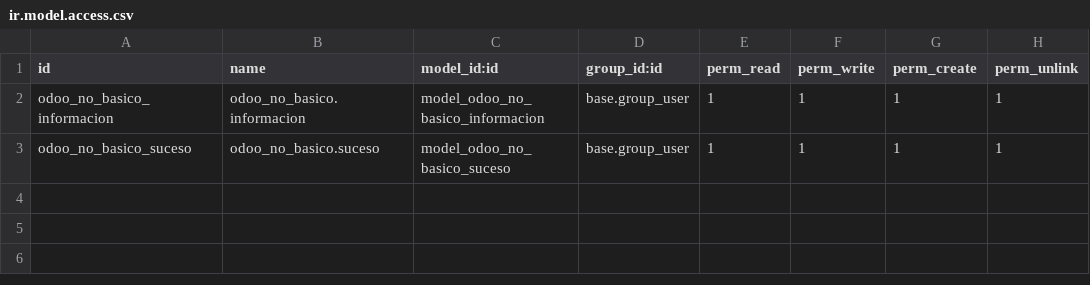
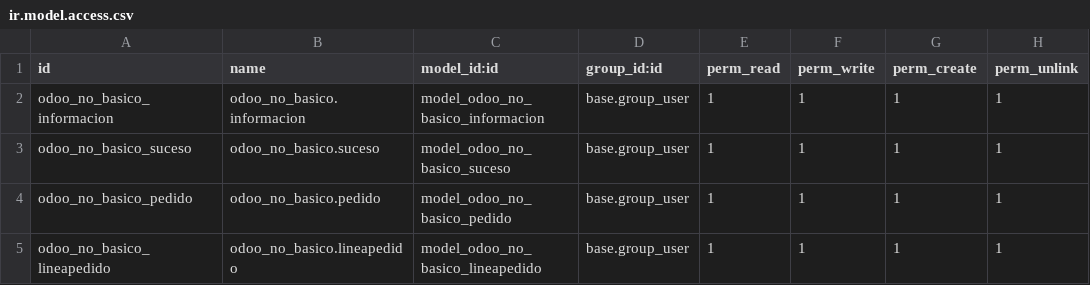
Before and after one commit to rulonunhez/odoo_no_basico, a CSV file: security/ir.model.access.csv, drawn as a sheet.

```diff
--- a/security/ir.model.access.csv
+++ b/security/ir.model.access.csv
@@ -3 +3,3 @@ odoo_no_basico_informacion,odoo_no_basico.informacion,model_odoo_no_basico_infor
 odoo_no_basico_suceso,odoo_no_basico.suceso,model_odoo_no_basico_suceso,base.group_user,1,1,1,1
+odoo_no_basico_pedido,odoo_no_basico.pedido,model_odoo_no_basico_pedido,base.group_user,1,1,1,1
+odoo_no_basico_lineapedido,odoo_no_basico.lineapedido,model_odoo_no_basico_lineapedido,base.group_user,1,1,1,1
```
Also changed, not shown: 14 other files.
